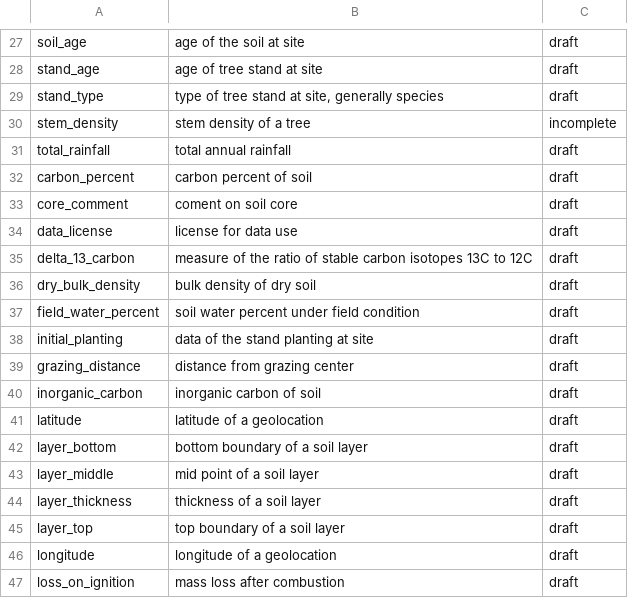
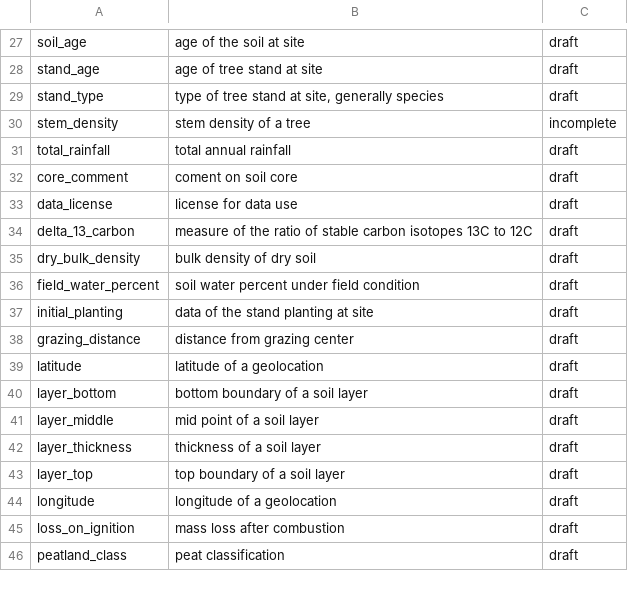
Before and after one commit to ktoddbrown/SoilDRaH, a CSV file: 02_DataHarmonization/of_variable.csv, drawn as a sheet; only a part is shown, gaps mark what is left out; the shorter side is filled out with more unchanged rows; removed rows and columns are numbered as before the commit, all else as after; the diff covers the shown part only; the diff names each change by its address in the sheet, - before the commit and + after, or states it on an @@ line.

Commit message:
make soil references consistant

```diff
--- a/02_DataHarmonization/of_variable.csv
+++ b/02_DataHarmonization/of_variable.csv
-row 32: carbon_percent | carbon percent of soil | draft
-row 40: inorganic_carbon | inorganic carbon of soil | draft
```
Also changed, not shown: 2 added rows, 6 removed rows and 8 edited cells elsewhere in this file.
